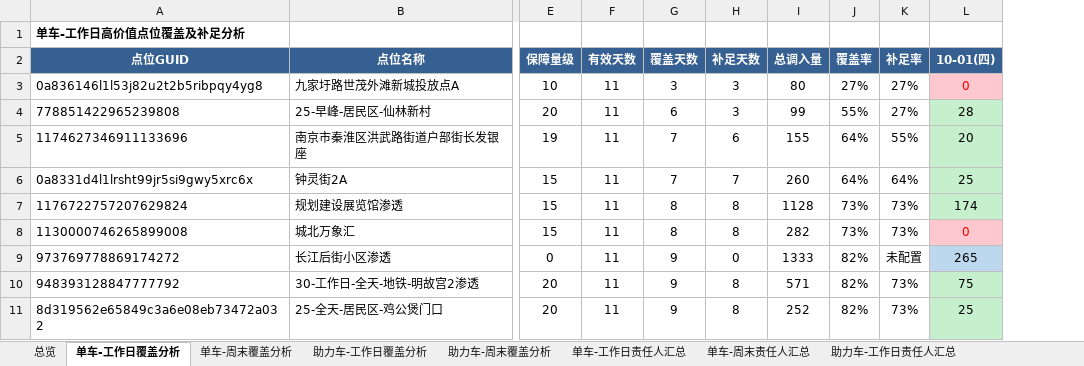
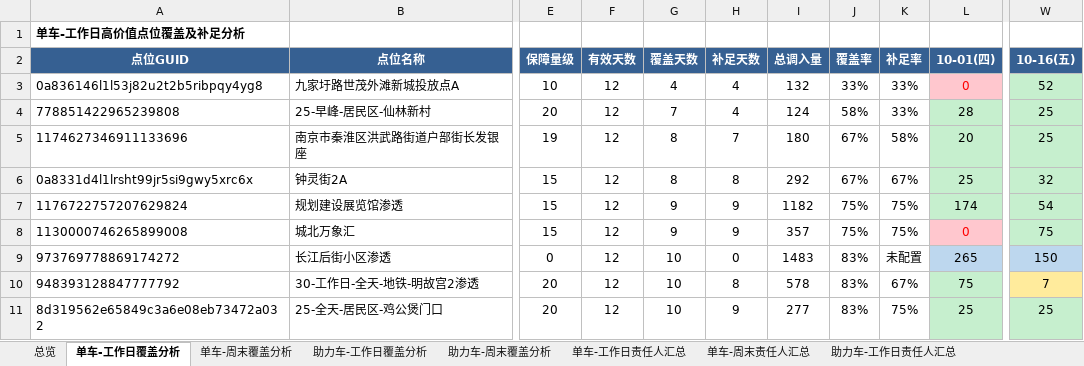
Before and after one commit to Zoey-1214/daily-report, an Excel workbook: coverage.xlsx, sheet 单车-工作日覆盖分析, drawn as a sheet; only a part is shown, gaps mark what is left out; values as stored, in another font and other column widths than the file's, no borders; the diff covers the shown part only; the diff names each change by its address in the sheet, - before the commit and + after, or states it on an @@ line.

```diff
--- a/coverage.xlsx (sheet 单车-工作日覆盖分析)
+++ b/coverage.xlsx (sheet 单车-工作日覆盖分析)
+column W (10-16(五)), rows 3-11: 52 | 25 | 25 | 32 | 54 | 75 | 150 | 7 | 25
-F3:F11 (有效天数): 11
+F3:F11 (有效天数): 12
-G3 (覆盖天数): 3
+G3 (覆盖天数): 4
-H3:H4 (补足天数): 3
+H3:H4 (补足天数): 4
-I3 (总调入量): 80
+I3 (总调入量): 132
-J3 (覆盖率): 27%
+J3 (覆盖率): 33%
-K3:K4 (补足率): 27%
+K3:K4 (补足率): 33%
-G4 (覆盖天数): 6
+G4 (覆盖天数): 7
-I4 (总调入量): 99
+I4 (总调入量): 124
-J4 (覆盖率): 55%
+J4 (覆盖率): 58%
-G5:G6 (覆盖天数): 7
+G5:G6 (覆盖天数): 8
-H5 (补足天数): 6
+H5 (补足天数): 7
-I5 (总调入量): 155
+I5 (总调入量): 180
-J5:J6 (覆盖率): 64%
+J5:J6 (覆盖率): 67%
-K5 (补足率): 55%
+K5 (补足率): 58%
-H6 (补足天数): 7
+H6 (补足天数): 8
-I6 (总调入量): 260
+I6 (总调入量): 292
-K6 (补足率): 64%
+K6 (补足率): 67%
-G7:G8 (覆盖天数): 8
+G7:G8 (覆盖天数): 9
-H7:H8 (补足天数): 8
+H7:H8 (补足天数): 9
-I7 (总调入量): 1128
+I7 (总调入量): 1182
-J7:J8 (覆盖率): 73%
+J7:J8 (覆盖率): 75%
-K7:K8 (补足率): 73%
+K7:K8 (补足率): 75%
-I8 (总调入量): 282
+I8 (总调入量): 357
-G9:G11 (覆盖天数): 9
+G9:G11 (覆盖天数): 10
-I9 (总调入量): 1333
+I9 (总调入量): 1483
-J9:J11 (覆盖率): 82%
+J9:J11 (覆盖率): 83%
-I10 (总调入量): 571
+I10 (总调入量): 578
-K10 (补足率): 73%
+K10 (补足率): 67%
-H11 (补足天数): 8
+H11 (补足天数): 9
-I11 (总调入量): 252
+I11 (总调入量): 277
-K11 (补足率): 73%
+K11 (补足率): 75%
```
Also changed, not shown: 123 edited cells elsewhere in this sheet, sheet 助力车-周末覆盖分析, sheet 单车-周末覆盖分析, sheet 助力车-工作日覆盖分析, sheet 单车-工作日责任人汇总, sheet 单车-周末责任人汇总, sheet 助力车-周末责任人汇总, 2 more sheets.
